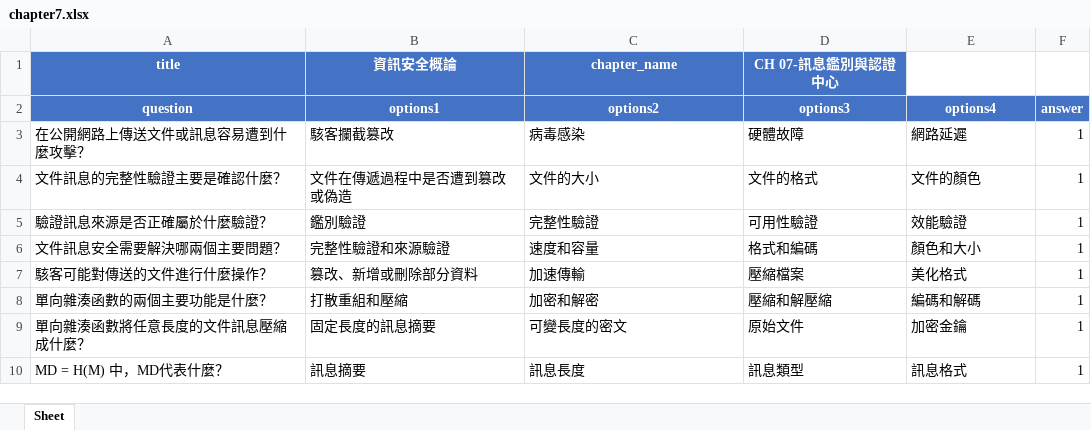
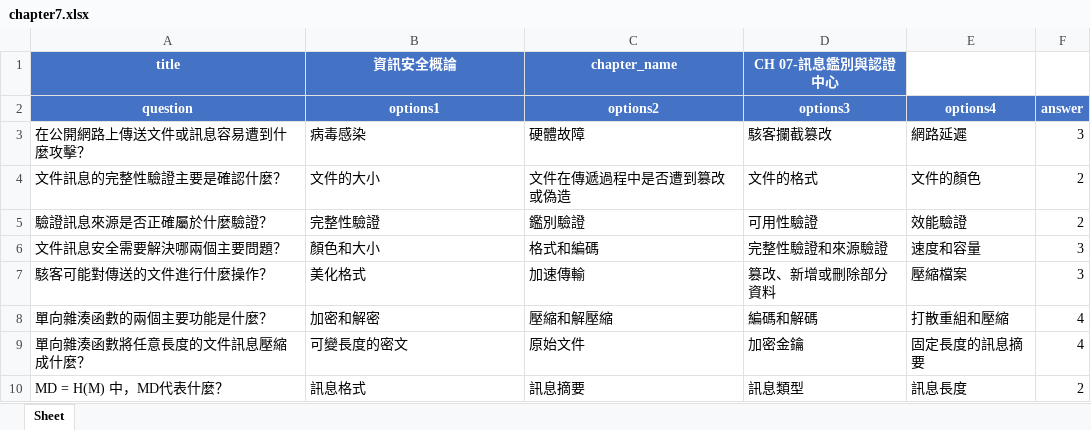
Before and after one commit to annlu0419/security_course, an Excel workbook: chapter7.xlsx, sheet Sheet, drawn as a sheet; only a part is shown; values as stored, in another font and other column widths than the file's, no borders; the diff covers the shown part only; the diff names each change by its address in the sheet, - before the commit and + after, or states it on an @@ line.

```diff
--- a/chapter7.xlsx (sheet Sheet)
+++ b/chapter7.xlsx (sheet Sheet)
-B3 (資訊安全概論): 駭客攔截篡改
+B3 (資訊安全概論): 病毒感染
-C3 (chapter_name): 病毒感染
+C3 (chapter_name): 硬體故障
-D3 (CH 07-訊息鑑別與認證中心): 硬體故障
+D3 (CH 07-訊息鑑別與認證中心): 駭客攔截篡改
-F3: 1
+F3: 3
-B4 (資訊安全概論): 文件在傳遞過程中是否遭到篡改或偽造
+B4 (資訊安全概論): 文件的大小
-C4 (chapter_name): 文件的大小
+C4 (chapter_name): 文件在傳遞過程中是否遭到篡改或偽造
-F4:F5: 1
+F4:F5: 2
-B5 (資訊安全概論): 鑑別驗證
+B5 (資訊安全概論): 完整性驗證
-C5 (chapter_name): 完整性驗證
+C5 (chapter_name): 鑑別驗證
-B6 (資訊安全概論): 完整性驗證和來源驗證
+B6 (資訊安全概論): 顏色和大小
-C6 (chapter_name): 速度和容量
+C6 (chapter_name): 格式和編碼
-D6 (CH 07-訊息鑑別與認證中心): 格式和編碼
+D6 (CH 07-訊息鑑別與認證中心): 完整性驗證和來源驗證
-E6: 顏色和大小
+E6: 速度和容量
-F6:F7: 1
+F6:F7: 3
-B7 (資訊安全概論): 篡改、新增或刪除部分資料
+B7 (資訊安全概論): 美化格式
-D7 (CH 07-訊息鑑別與認證中心): 壓縮檔案
+D7 (CH 07-訊息鑑別與認證中心): 篡改、新增或刪除部分資料
-E7: 美化格式
+E7: 壓縮檔案
-B8 (資訊安全概論): 打散重組和壓縮
+B8 (資訊安全概論): 加密和解密
-C8 (chapter_name): 加密和解密
+C8 (chapter_name): 壓縮和解壓縮
-D8 (CH 07-訊息鑑別與認證中心): 壓縮和解壓縮
+D8 (CH 07-訊息鑑別與認證中心): 編碼和解碼
-E8: 編碼和解碼
+E8: 打散重組和壓縮
-F8:F9: 1
+F8:F9: 4
-B9 (資訊安全概論): 固定長度的訊息摘要
+B9 (資訊安全概論): 可變長度的密文
-C9 (chapter_name): 可變長度的密文
+C9 (chapter_name): 原始文件
-D9 (CH 07-訊息鑑別與認證中心): 原始文件
+D9 (CH 07-訊息鑑別與認證中心): 加密金鑰
-E9: 加密金鑰
+E9: 固定長度的訊息摘要
-B10 (資訊安全概論): 訊息摘要
+B10 (資訊安全概論): 訊息格式
-C10 (chapter_name): 訊息長度
+C10 (chapter_name): 訊息摘要
-E10: 訊息格式
+E10: 訊息長度
-F10: 1
+F10: 2
```
Also changed, not shown: 265 edited cells elsewhere in this sheet, chapter8.xlsx.
